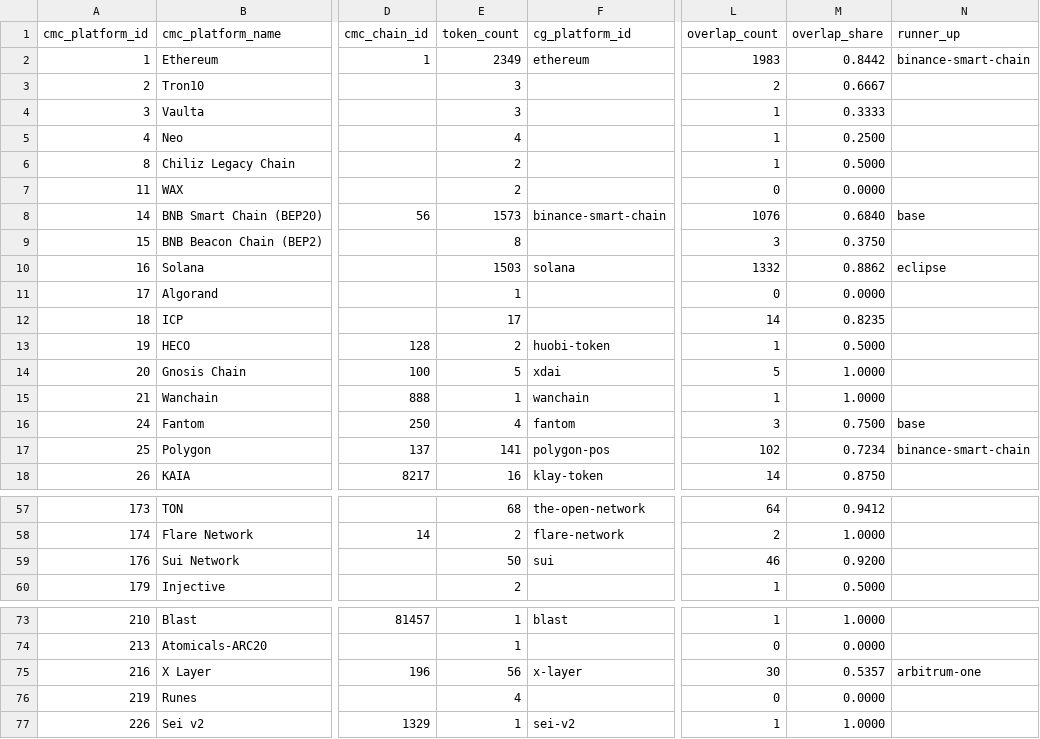
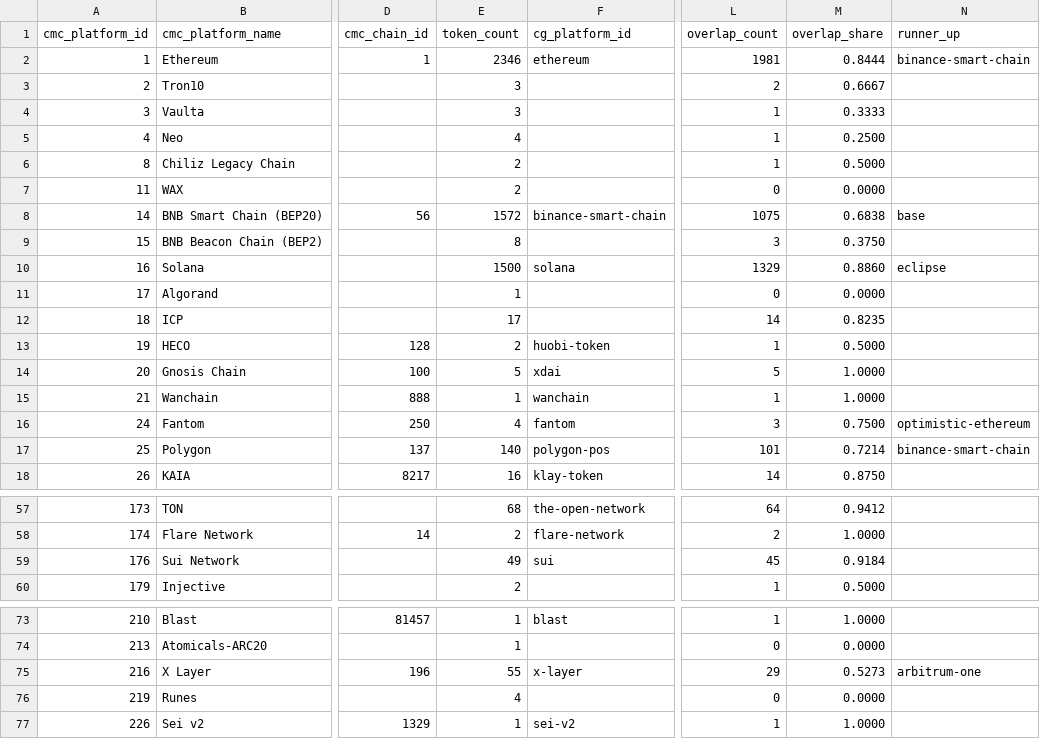
Before and after one commit to sachiew/cg-id-map, a CSV file: data/networks_cmc_cg.csv, drawn as a sheet; only a part is shown, gaps mark what is left out; the diff names each change by its address in the sheet, - before the commit and + after, or states it on an @@ line.

```diff
--- a/data/networks_cmc_cg.csv
+++ b/data/networks_cmc_cg.csv
-E2 (token_count): 2349
+E2 (token_count): 2346
-L2 (overlap_count): 1983
+L2 (overlap_count): 1981
-M2 (overlap_share): 0.8442
+M2 (overlap_share): 0.8444
-E8 (token_count): 1573
+E8 (token_count): 1572
-L8 (overlap_count): 1076
+L8 (overlap_count): 1075
-M8 (overlap_share): 0.6840
+M8 (overlap_share): 0.6838
-E10 (token_count): 1503
+E10 (token_count): 1500
-L10 (overlap_count): 1332
+L10 (overlap_count): 1329
-M10 (overlap_share): 0.8862
+M10 (overlap_share): 0.8860
-N16 (runner_up): base
+N16 (runner_up): optimistic-ethereum
-E17 (token_count): 141
+E17 (token_count): 140
-L17 (overlap_count): 102
+L17 (overlap_count): 101
-M17 (overlap_share): 0.7234
+M17 (overlap_share): 0.7214
-E59 (token_count): 50
+E59 (token_count): 49
-L59 (overlap_count): 46
+L59 (overlap_count): 45
-M59 (overlap_share): 0.9200
+M59 (overlap_share): 0.9184
-E75 (token_count): 56
+E75 (token_count): 55
-L75 (overlap_count): 30
+L75 (overlap_count): 29
-M75 (overlap_share): 0.5357
+M75 (overlap_share): 0.5273
```
Also changed, not shown: data/cmc_to_cg.csv, data/review_queue.csv, 4 other files.
